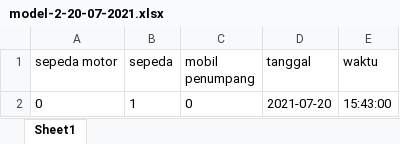
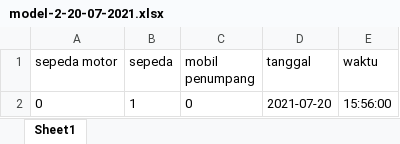
Before and after one commit to qoneqo/cnn_vehicles_counting_and_classification, an Excel workbook: output_xlsx/model-2-20-07-2021.xlsx, sheet Sheet1, drawn as a sheet; values as stored, in another font and other column widths than the file's, no borders; the diff names each change by its address in the sheet, - before the commit and + after, or states it on an @@ line.

Commit message:
update output finish

```diff
--- a/output_xlsx/model-2-20-07-2021.xlsx (sheet Sheet1)
+++ b/output_xlsx/model-2-20-07-2021.xlsx (sheet Sheet1)
-E2 (waktu): 15:43:00
+E2 (waktu): 15:56:00
```
Also changed, not shown: 3 other files.
